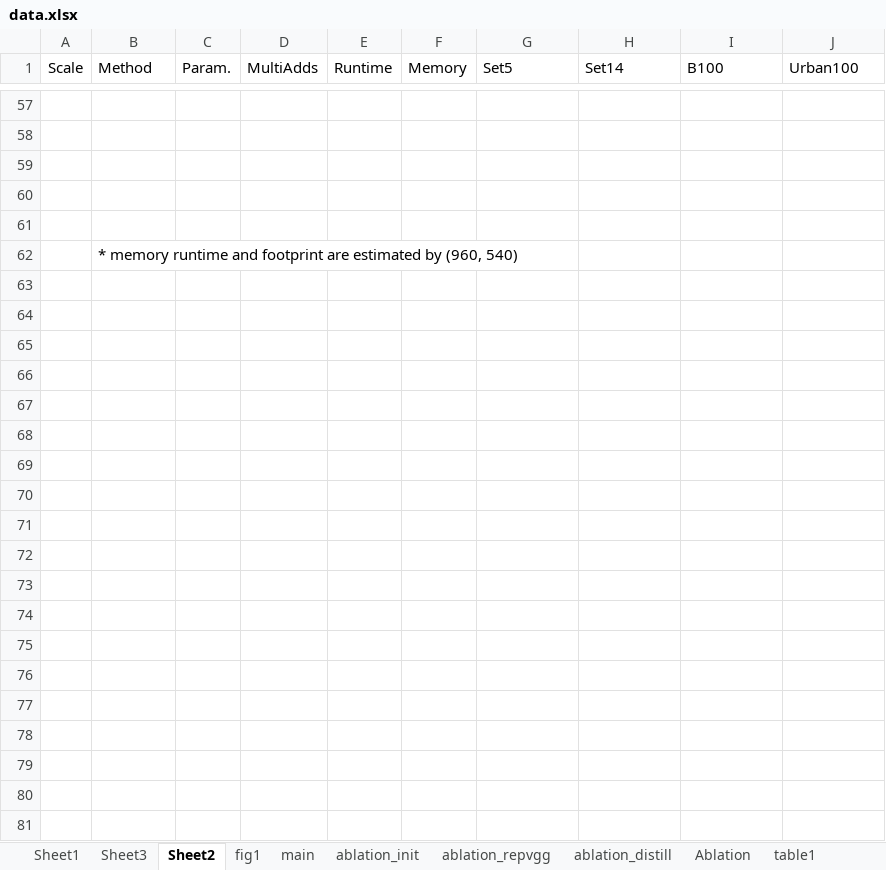
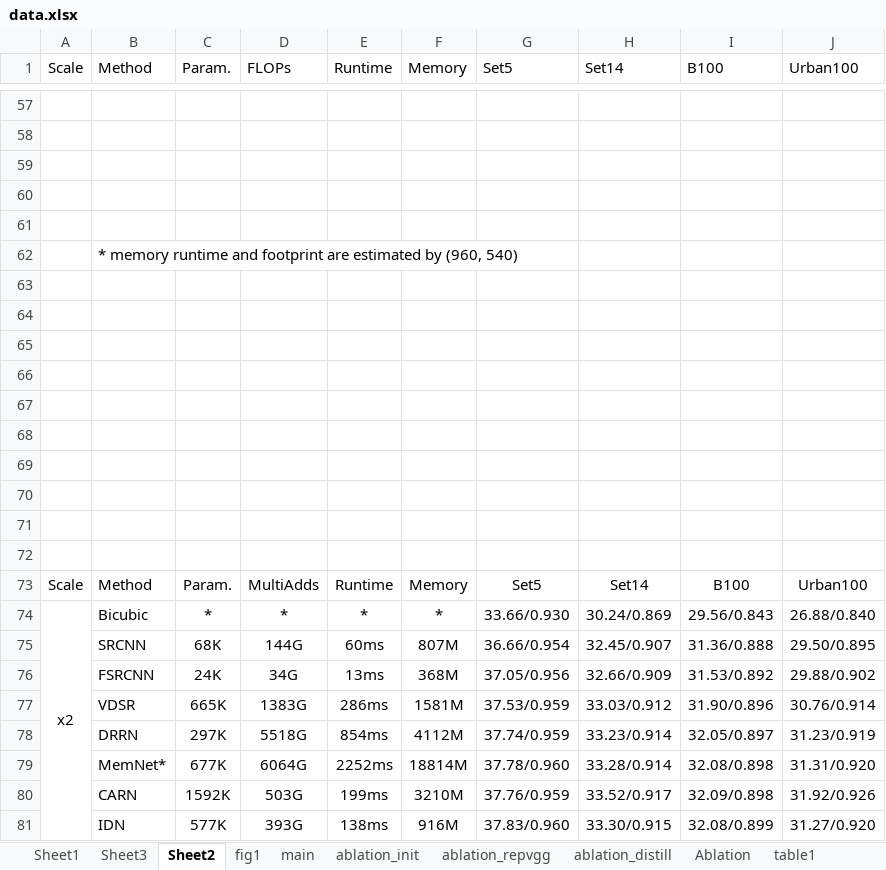
Before and after one commit to wukailu/EDSR-PyTorch, an Excel workbook: experiment/data.xlsx, sheet Sheet2, drawn as a sheet; only a part is shown, gaps mark what is left out; values as stored, in another font and other column widths than the file's, no borders; the diff covers the shown part only; the diff names each change by its address in the sheet, - before the commit and + after, or states it on an @@ line.

Commit message:
Update data.xlsx

```diff
--- a/experiment/data.xlsx (sheet Sheet2)
+++ b/experiment/data.xlsx (sheet Sheet2)
-D1: MultiAdds
+D1: FLOPs
+row 63: (empty)
+row 64: (empty)
+row 65: (empty)
+row 66: (empty)
+row 67: (empty)
+row 68: (empty)
+row 69: (empty)
+row 70: (empty)
+row 71: (empty)
+row 72: (empty)
+row 73: Scale | Method | Param. | MultiAdds | Runtime | Memory | Set5 | Set14 | B100 | Urban100
+row 74: x2 | Bicubic | * | * | * | * | 33.66/0.930 | 30.24/0.869 | 29.56/0.843 | 26.88/0.840
+row 75:  | SRCNN | 68K | 144G | 60ms | 807M | 36.66/0.954 | 32.45/0.907 | 31.36/0.888 | 29.50/0.895
+row 76:  | FSRCNN | 24K | 34G | 13ms | 368M | 37.05/0.956 | 32.66/0.909 | 31.53/0.892 | 29.88/0.902
+row 77:  | VDSR | 665K | 1383G | 286ms | 1581M | 37.53/0.959 | 33.03/0.912 | 31.90/0.896 | 30.76/0.914
+row 78:  | DRRN | 297K | 5518G | 854ms | 4112M | 37.74/0.959 | 33.23/0.914 | 32.05/0.897 | 31.23/0.919
+row 79:  | MemNet* | 677K | 6064G | 2252ms | 18814M | 37.78/0.960 | 33.28/0.914 | 32.08/0.898 | 31.31/0.920
+row 80:  | CARN | 1592K | 503G | 199ms | 3210M | 37.76/0.959 | 33.52/0.917 | 32.09/0.898 | 31.92/0.926
+row 81:  | IDN | 577K | 393G | 138ms | 916M | 37.83/0.960 | 33.30/0.915 | 32.08/0.899 | 31.27/0.920
```
Also changed, not shown: 31 added rows and 179 edited cells elsewhere in this sheet, sheet table3, sheet tabel2, other sheet tabs.
